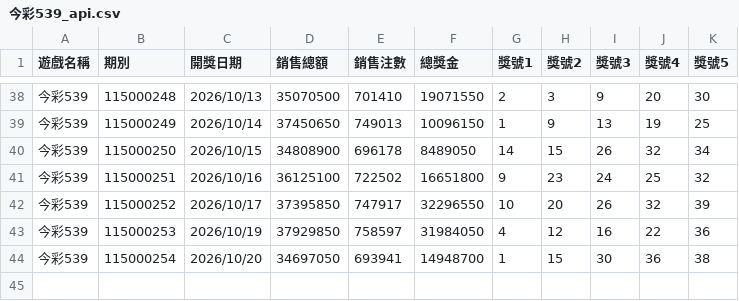
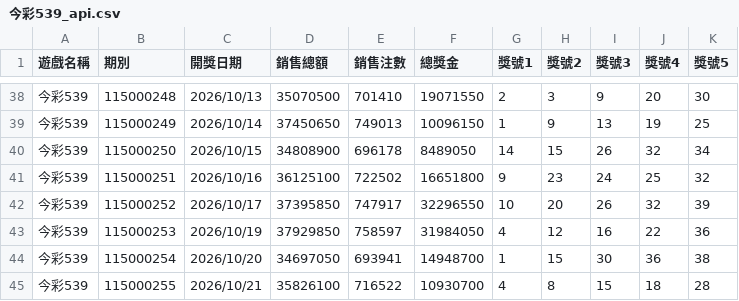
Before and after one commit to tongxiaooppo-boop/lotto-lucky, a CSV file: history/api/今彩539_api.csv, drawn as a sheet; only a part is shown, gaps mark what is left out.

```diff
--- a/history/api/今彩539_api.csv
+++ b/history/api/今彩539_api.csv
@@ -44 +44,2 @@
 今彩539,115000254,2026/10/20,34697050,693941,14948700,1,15,30,36,38
+今彩539,115000255,2026/10/21,35826100,716522,10930700,4,8,15,18,28
```
Also changed, not shown: 2 other files.
